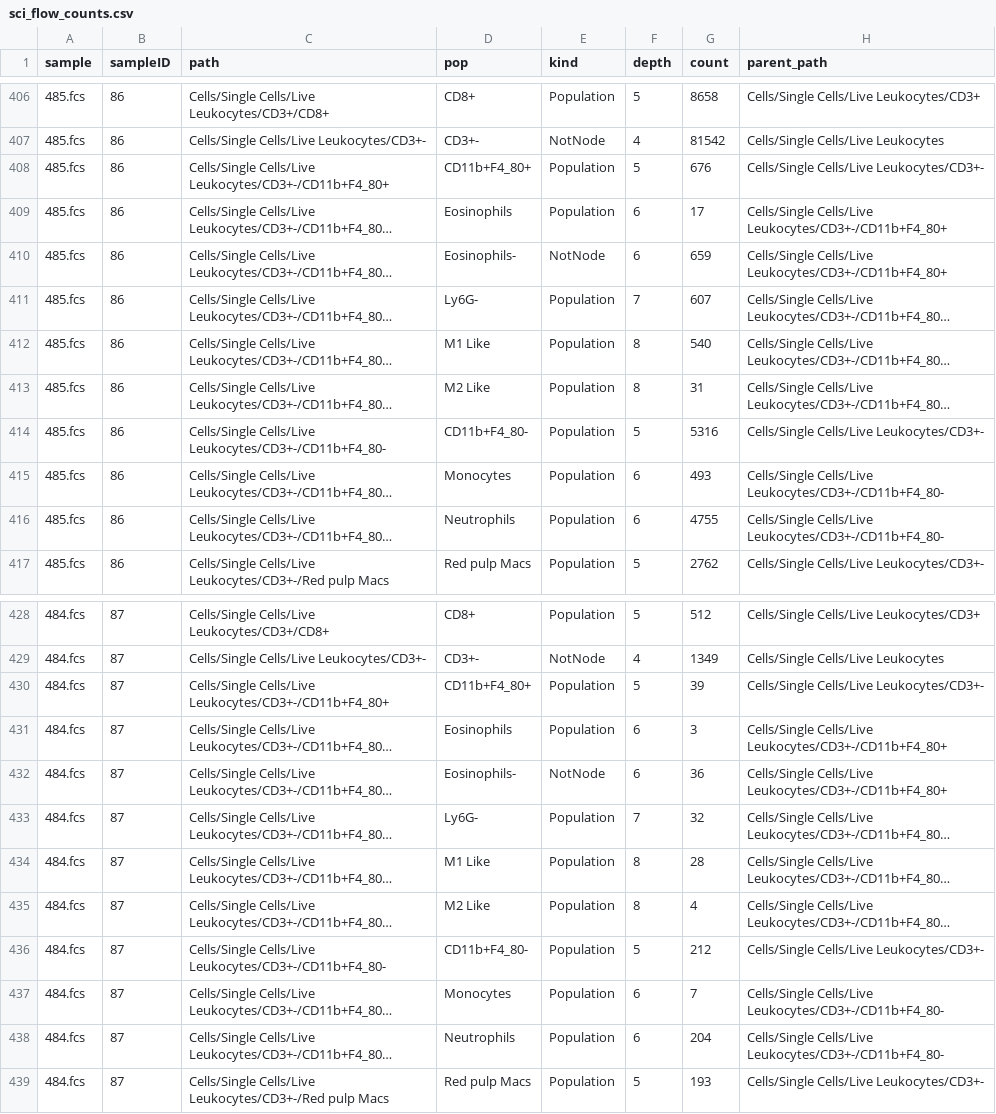
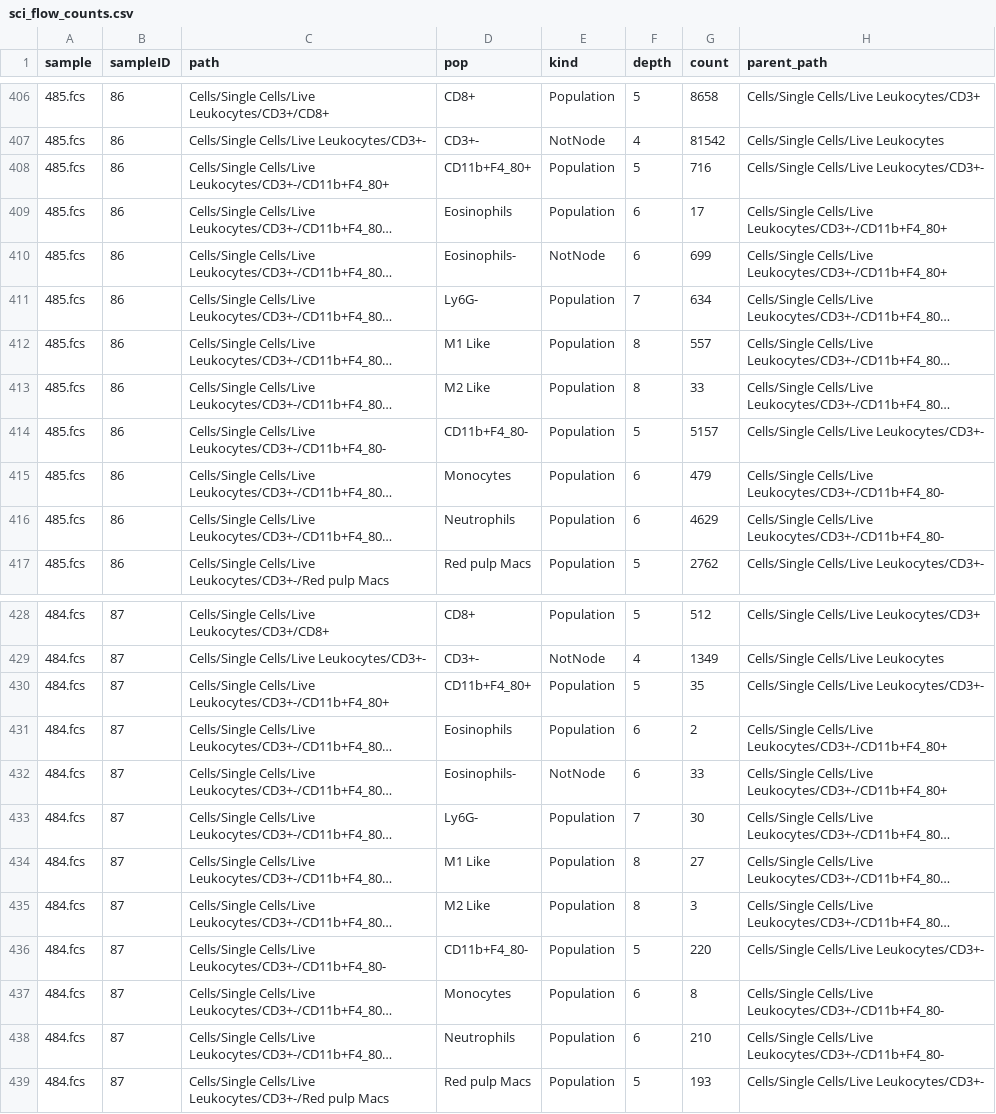
Before and after one commit to justin-youngyun/nol-analysis, a CSV file: data/sci_flow_counts.csv, drawn as a sheet; only a part is shown, gaps mark what is left out; long unchanged cells end in …; the diff covers the shown part only; the diff names each change by its address in the sheet, - before the commit and + after, or states it on an @@ line.

```diff
--- a/data/sci_flow_counts.csv
+++ b/data/sci_flow_counts.csv
-G408 (count): 676
+G408 (count): 716
-G410 (count): 659
+G410 (count): 699
-G411 (count): 607
+G411 (count): 634
-G412 (count): 540
+G412 (count): 557
-G413 (count): 31
+G413 (count): 33
-G414 (count): 5316
+G414 (count): 5157
-G415 (count): 493
+G415 (count): 479
-G416 (count): 4755
+G416 (count): 4629
-G430 (count): 39
+G430 (count): 35
-G431 (count): 3
+G431 (count): 2
-G432 (count): 36
+G432 (count): 33
-G433 (count): 32
+G433 (count): 30
-G434 (count): 28
+G434 (count): 27
-G435 (count): 4
+G435 (count): 3
-G436 (count): 212
+G436 (count): 220
-G437 (count): 7
+G437 (count): 8
-G438 (count): 204
+G438 (count): 210
```
Also changed, not shown: 32 edited cells elsewhere in this file.
